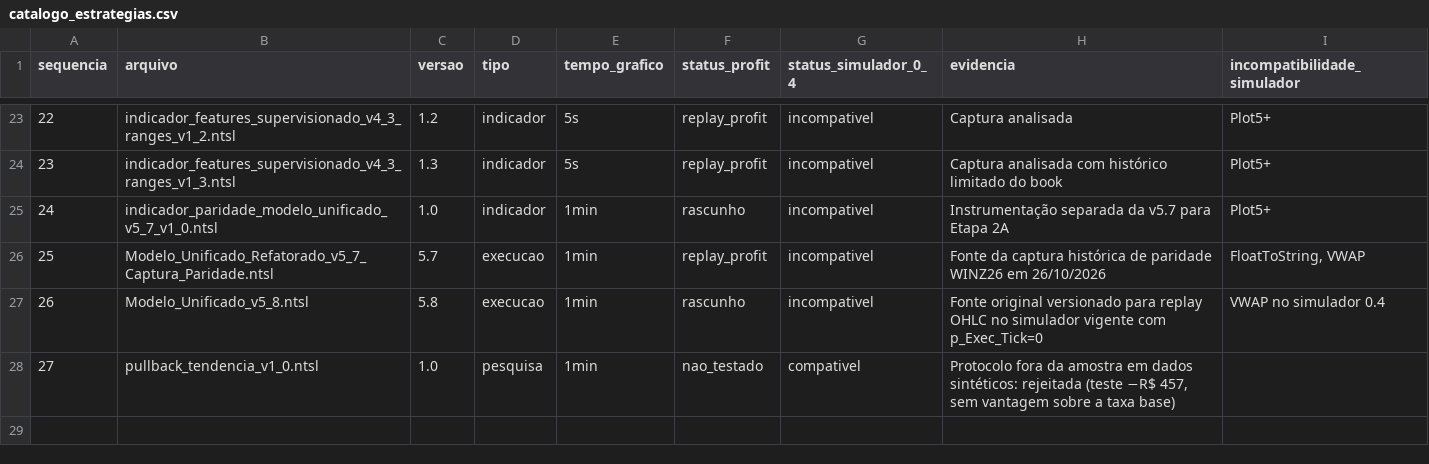
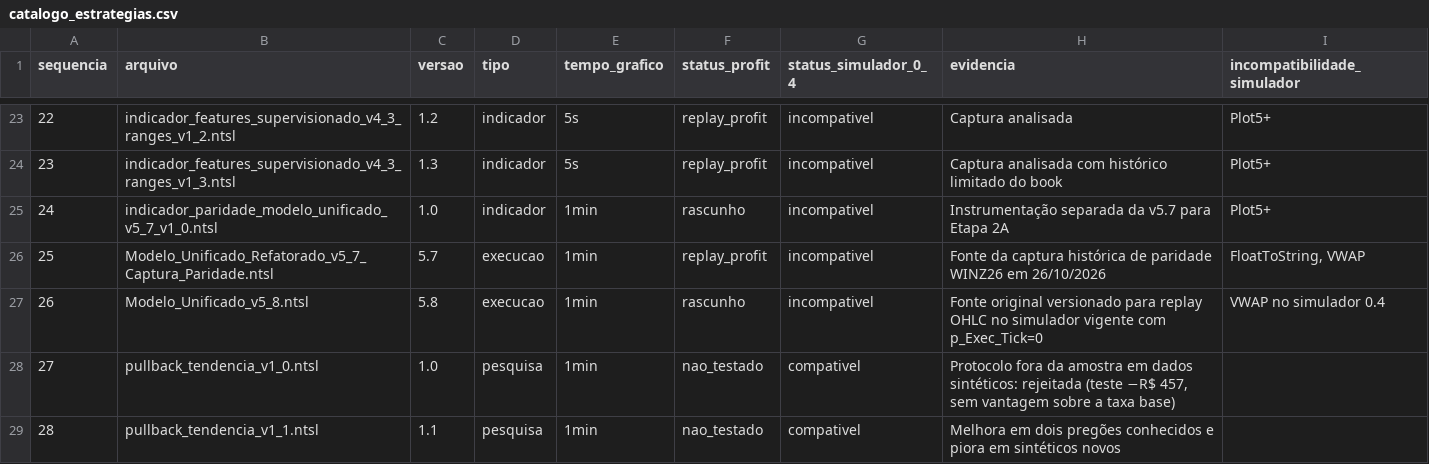
Before and after one commit to thiagozonda1989-stack/simuladorCotacao, a CSV file: estrategias/catalogo_estrategias.csv, drawn as a sheet; only a part is shown, gaps mark what is left out; the diff names each change by its address in the sheet, - before the commit and + after, or states it on an @@ line.

Commit message:
Registra a rodada 11 e cataloga a candidata de pesquisa

```diff
--- a/estrategias/catalogo_estrategias.csv
+++ b/estrategias/catalogo_estrategias.csv
+row 29: 28 | pullback_tendencia_v1_1.ntsl | 1.1 | pesquisa | 1min | nao_testado | compativel | Melhora em dois pregões conhecidos e piora em sintéticos novos
```
